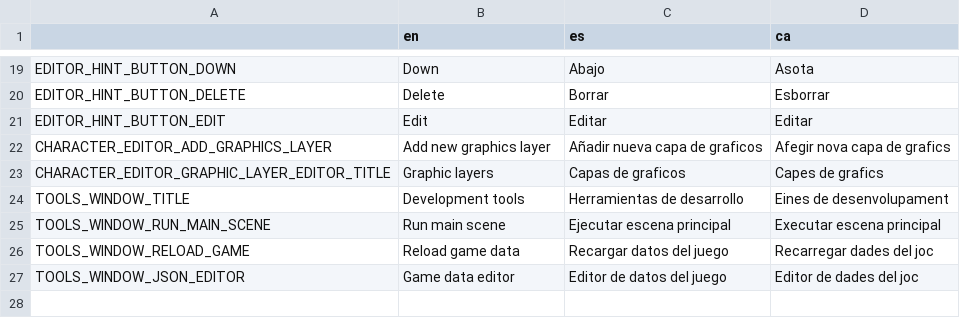
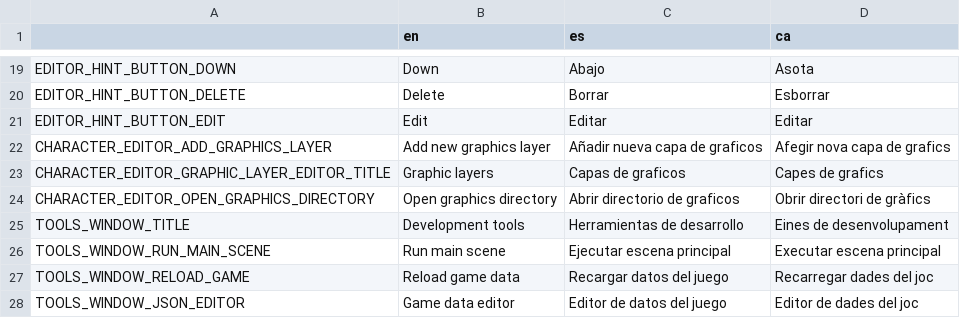
Before and after one commit to EIREXE/EIREXEMonogatari, a CSV file: system/translations/tools.csv, drawn as a sheet; only a part is shown, gaps mark what is left out.

Commit message:
Add graphics directory open thing

```diff
--- a/system/translations/tools.csv
+++ b/system/translations/tools.csv
@@ -23,2 +23,3 @@ CHARACTER_EDITOR_ADD_GRAPHICS_LAYER,Add new graphics layer,Añadir nueva capa de
 CHARACTER_EDITOR_GRAPHIC_LAYER_EDITOR_TITLE,Graphic layers,Capas de graficos,Capes de grafics
+CHARACTER_EDITOR_OPEN_GRAPHICS_DIRECTORY,Open graphics directory,Abrir directorio de graficos,Obrir directori de gràfics
 TOOLS_WINDOW_TITLE,Development tools,Herramientas de desarrollo,Eines de desenvolupament
```
Also changed, not shown: 7 other files.
